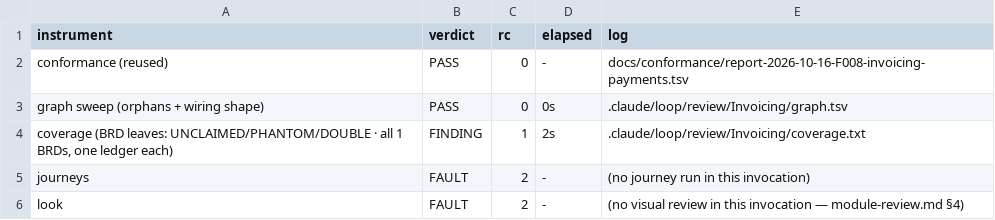
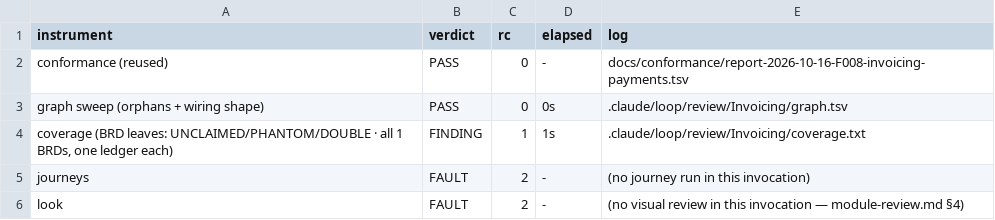
Before and after one commit to ako/erpv1, a TSV file: .claude/loop/review/Invoicing/summary.tsv, drawn as a sheet.

```diff
--- a/.claude/loop/review/Invoicing/summary.tsv
+++ b/.claude/loop/review/Invoicing/summary.tsv
@@ -3,3 +3,3 @@ conformance (reused)	PASS	0	-	docs/conformance/report-2026-10-16-F008-invoicing-
 graph sweep (orphans + wiring shape)	PASS	0	0s	.claude/loop/review/Invoicing/graph.tsv
-coverage (BRD leaves: UNCLAIMED/PHANTOM/DOUBLE · all 1 BRDs, one ledger each)	FINDING	1	2s	.claude/loop/review/Invoicing/coverage.txt
+coverage (BRD leaves: UNCLAIMED/PHANTOM/DOUBLE · all 1 BRDs, one ledger each)	FINDING	1	1s	.claude/loop/review/Invoicing/coverage.txt
 journeys	FAULT	2	-	(no journey run in this invocation)
```
Also changed, not shown: .claude/loop/review/Invoicing/instruments.tsv, design/wireframes/PAGE-MAP.tsv, 54 other files.
